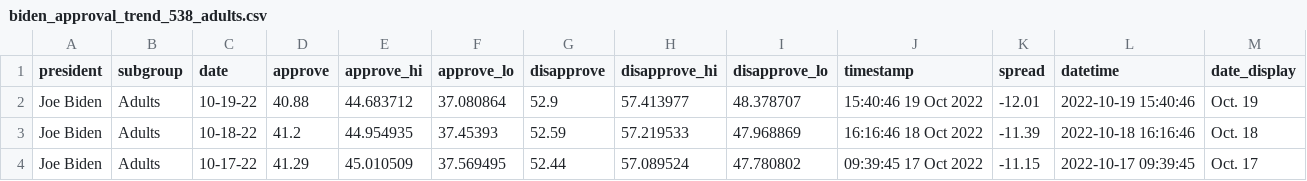
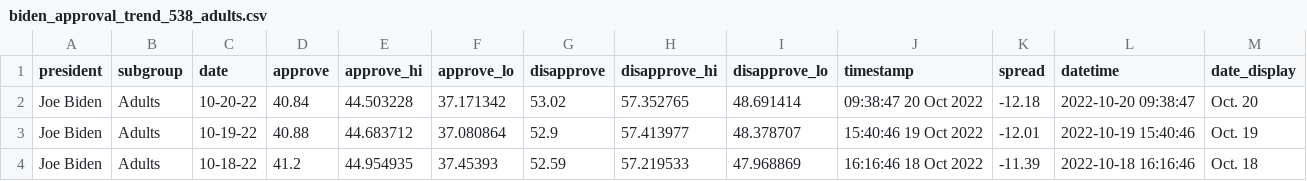
Before and after one commit to gridviz/biden-polls, a CSV file: data/processed/biden_approval_trend_538_adults.csv, drawn as a sheet; only a part is shown; the shorter side is filled out with more unchanged rows; the diff names each change by its address in the sheet, - before the commit and + after, or states it on an @@ line.

```diff
--- a/data/processed/biden_approval_trend_538_adults.csv
+++ b/data/processed/biden_approval_trend_538_adults.csv
+row 2: Joe Biden | Adults | 10-20-22 | 40.84 | 44.503228 | 37.171342 | 53.02 | 57.352765 | 48.691414 | 09:38:47 20 Oct 2022 | -12.18 | 2022-10-20 09:38:47 | Oct. 20
```
Also changed, not shown: data/processed/biden_approval_trend_538_all_polls.csv, data/processed/biden_approval_trend_538_latest_adults.csv, 3 other files.
